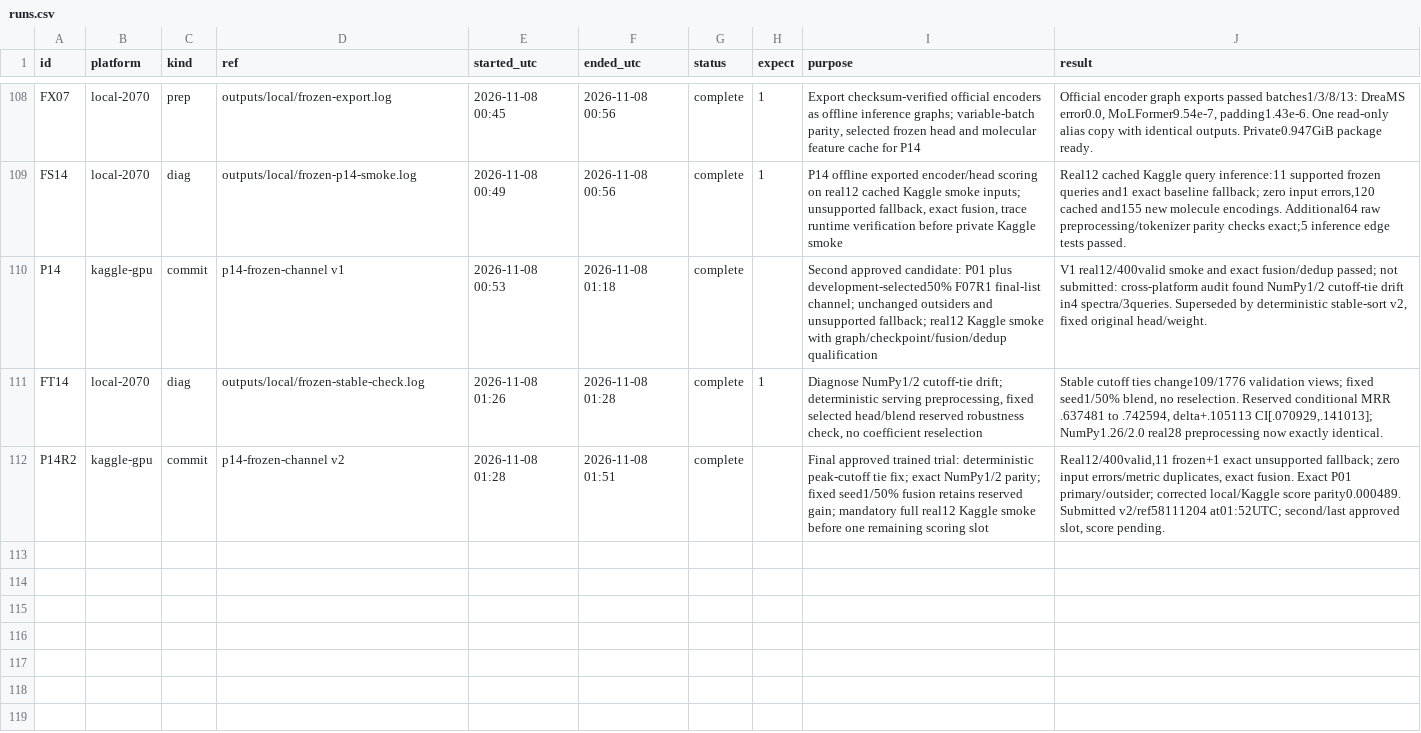
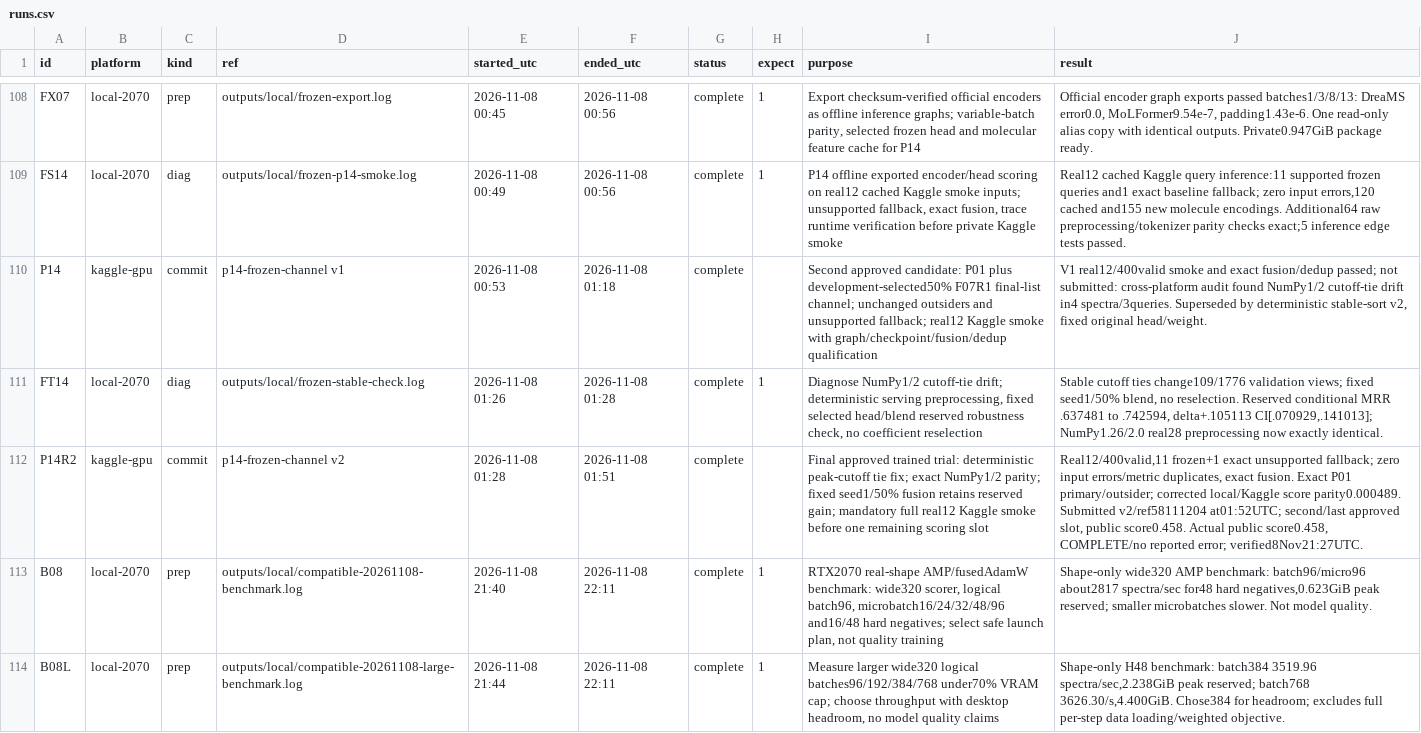
Before and after one commit to goldbar123467/Enveda-CASMI-2026---Molecule-ID-From-Mass-Spectra, a CSV file: runs.csv, drawn as a sheet; only a part is shown, gaps mark what is left out; the diff covers the shown part only; the diff names each change by its address in the sheet, - before the commit and + after, or states it on an @@ line.

Commit message:
Prepare controlled RTX2070 scorer run from new public scan
Record P13 0.480 and P14 0.458; retain baseline after failed conditional-validation transfer. Prepare four compatible-scorer recipes on two common folds with FP32 cache, logical batch384, checkpoints and bounded30-minute recovery. Archive20 public-source reviews and all8 real-loader pilots with zero AMP skips, actual checkpoint restart,2.41GiB peak VRAM and12-15h planned runtime. Full training and submissions remain unstarted.

```diff
--- a/runs.csv
+++ b/runs.csv
-J112 (result): …approved slot, score pending.
+J112 (result): …approved slot, public score0.458. Actual public score0.458, COMPLETE/no reported error; verified8Nov21:27UTC.
+row 113: B08 | local-2070 | prep | outputs/local/compatible-20261108-benchmark.log | 2026-11-08 21:40 | 2026-11-08 22:11 | complete | 1 | RTX2070 real-shape AMP/fusedAdamW benchmark: wide320 scorer, logical batch96, microbatch16/24/32/48/96 and16/48 hard negatives; select safe launch plan, not quality training | Shape-only wide320 AMP benchmark: batch96/micro96 about2817 spectra/sec for48 hard negatives,0.623GiB peak reserved; smaller microbatches slower. Not model quality.
+row 114: B08L | local-2070 | prep | outputs/local/compatible-20261108-large-benchmark.log | 2026-11-08 21:44 | 2026-11-08 22:11 | complete | 1 | Measure larger wide320 logical batches96/192/384/768 under70% VRAM cap; choose throughput with desktop headroom, no model quality claims | Shape-only H48 benchmark: batch384 3519.96 spectra/sec,2.238GiB peak reserved; batch768 3626.30/s,4.400GiB. Chose384 for headroom; excludes full per-step data loading/weighted objective.
```
Also changed, not shown: 2 added rows and 1 edited cell elsewhere in this file, 46 other files.
